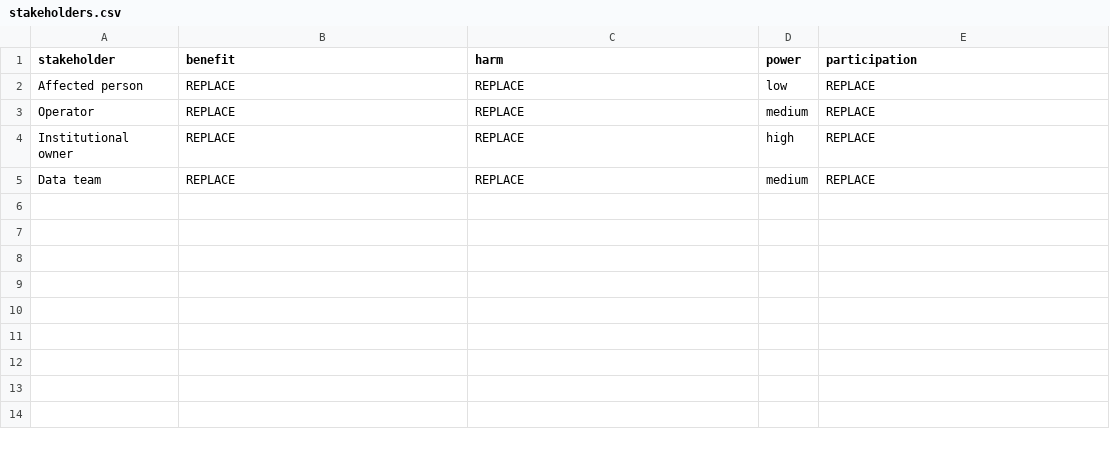
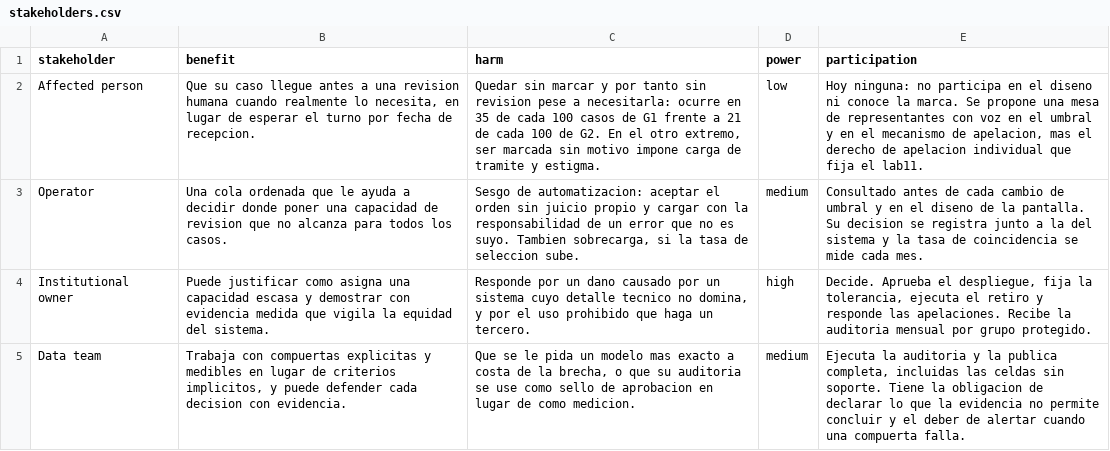
Before and after one commit to delaxis1/INF8239_U04, a CSV file: student_inputs/stakeholders.csv, drawn as a sheet.

Commit message:
feat: complete the impact assessment and the LAB12 decision
Completa los tres archivos de criterio del Ejercicio 07 y versiona las
salidas que generan los scripts.

Daño prioritario elegido: que una persona de G1 cuyo caso si requiere
revision quede sin marcar. Se elige por encima del sobre-marcado de G2
porque el sistema solo ordena una cola para revision humana: un falso
positivo cuesta una revision de mas, un falso negativo cuesta un caso
desatendido. Los dos daños estan medidos y no se pueden minimizar a la
vez con el mismo umbral.

De esa eleccion se derivan:

- Metrica primaria: brecha de recall entre grupos protegidos.
- Tolerancia: 0.16, la que configs/governance.yml ya declaraba antes de
  auditar. Se mantiene sin cambios precisamente porque la medicion dio
  0.138 despues; moverla ahora seria mover la porteria.
- Recomendacion: GO condicionado sobre la logistica, con revision humana
  obligatoria, reauditoria mensual con retiro si la brecha supera 0.16,
  publicacion de la auditoria completa y mecanismo de apelacion operativo
  antes del primer caso real.

Se descarta el arbol: viola dos compuertas de equidad (0.181 y 0.168) y
es menos exacto.

El registro de decision declara lo que la evidencia NO permite concluir:
tres de las ocho celdas interseccionales tienen 2 o 3 casos negativos, de
modo que un FPR de 1.000 son dos casos de dos. Soporte minimo declarado
de 30 casos por celda.

```diff
--- a/student_inputs/stakeholders.csv
+++ b/student_inputs/stakeholders.csv
@@ -1,5 +1,5 @@
 stakeholder,benefit,harm,power,participation
-Affected person,REPLACE,REPLACE,low,REPLACE
-Operator,REPLACE,REPLACE,medium,REPLACE
-Institutional owner,REPLACE,REPLACE,high,REPLACE
-Data team,REPLACE,REPLACE,medium,REPLACE
+Affected person,"Que su caso llegue antes a una revision humana cuando realmente lo necesita, en lugar de esperar el turno por fecha de recepcion.","Quedar sin marcar y por tanto sin revision pese a necesitarla: ocurre en 35 de cada 100 casos de G1 frente a 21 de cada 100 de G2. En el otro extremo, ser marcada sin motivo impone carga de tramite y estigma.",low,"Hoy ninguna: no participa en el diseno ni conoce la marca. Se propone una mesa de representantes con voz en el umbral y en el mecanismo de apelacion, mas el derecho de apelacion individual que fija el lab11."
+Operator,"Una cola ordenada que le ayuda a decidir donde poner una capacidad de revision que no alcanza para todos los casos.","Sesgo de automatizacion: aceptar el orden sin juicio propio y cargar con la responsabilidad de un error que no es suyo. Tambien sobrecarga, si la tasa de seleccion sube.",medium,"Consultado antes de cada cambio de umbral y en el diseno de la pantalla. Su decision se registra junto a la del sistema y la tasa de coincidencia se mide cada mes."
+Institutional owner,"Puede justificar como asigna una capacidad escasa y demostrar con evidencia medida que vigila la equidad del sistema.","Responde por un dano causado por un sistema cuyo detalle tecnico no domina, y por el uso prohibido que haga un tercero.",high,"Decide. Aprueba el despliegue, fija la tolerancia, ejecuta el retiro y responde las apelaciones. Recibe la auditoria mensual por grupo protegido."
+Data team,"Trabaja con compuertas explicitas y medibles en lugar de criterios implicitos, y puede defender cada decision con evidencia.","Que se le pida un modelo mas exacto a costa de la brecha, o que su auditoria se use como sello de aprobacion en lugar de como medicion.",medium,"Ejecuta la auditoria y la publica completa, incluidas las celdas sin soporte. Tiene la obligacion de declarar lo que la evidencia no permite concluir y el deber de alertar cuando una compuerta falla."
```
Also changed, not shown: 6 other files.
